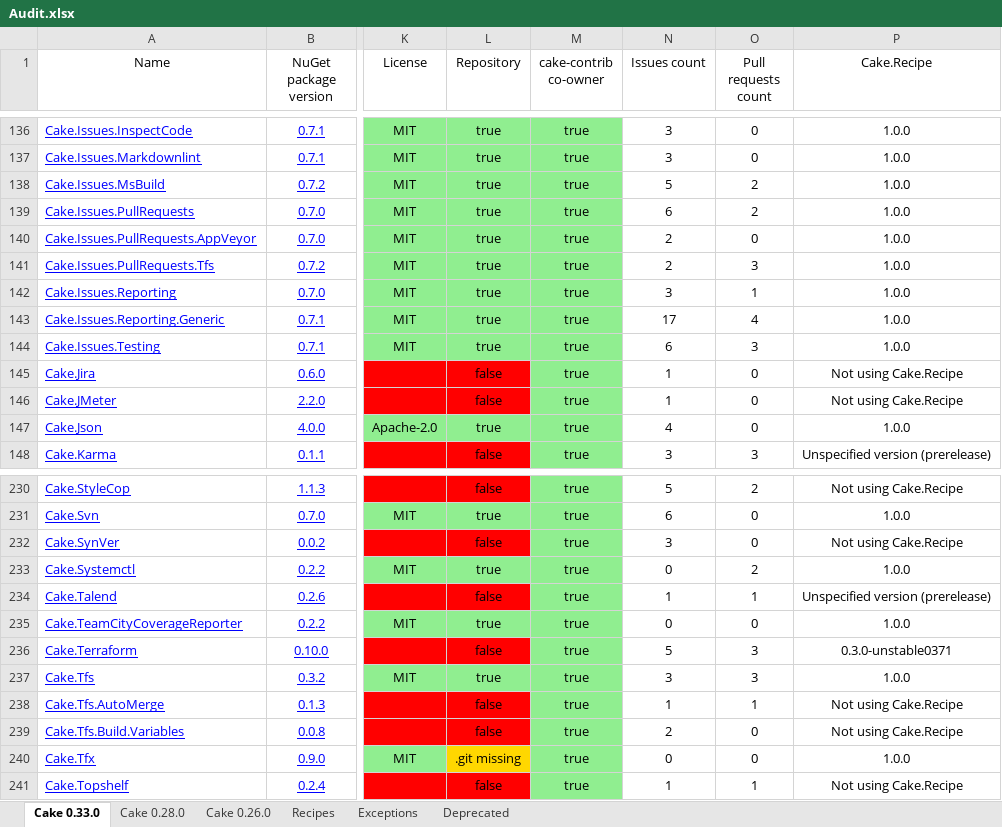
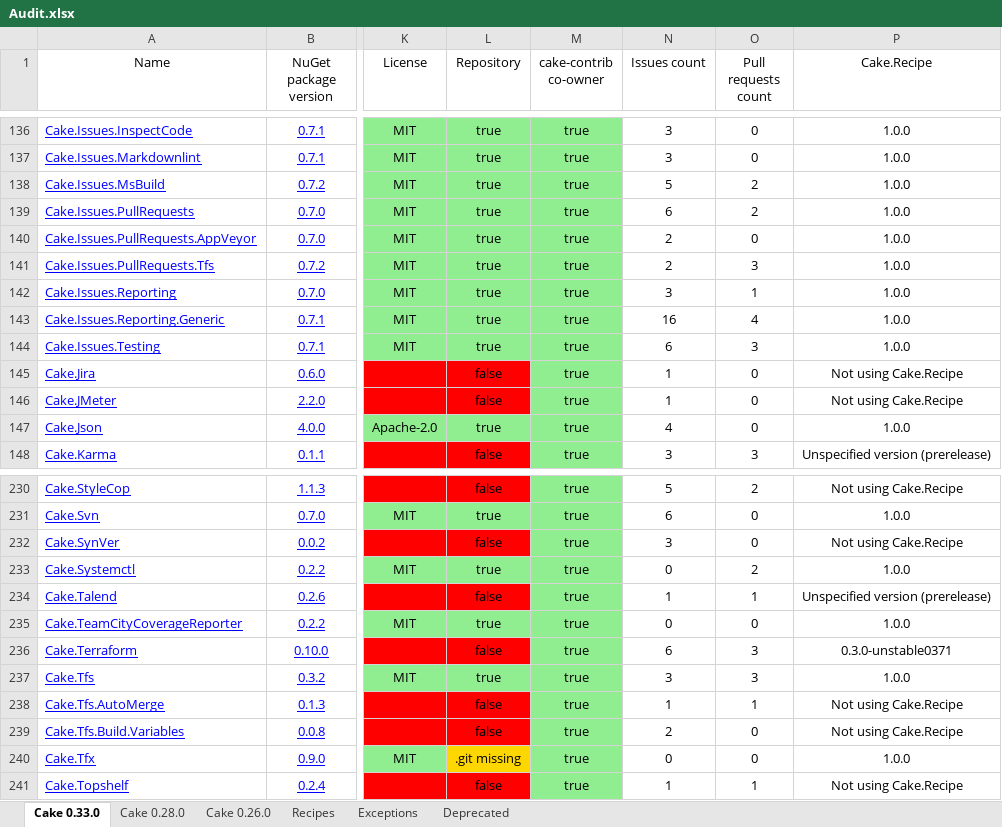
Before and after one commit to cake-contrib/Home, an Excel workbook: Audit.xlsx, sheet Cake 0.33.0, drawn as a sheet; only a part is shown, gaps mark what is left out; values as stored, in another font and other column widths than the file's, no borders; the diff names each change by its address in the sheet, - before the commit and + after, or states it on an @@ line.

```diff
--- a/Audit.xlsx (sheet Cake 0.33.0)
+++ b/Audit.xlsx (sheet Cake 0.33.0)
-N143 (Issues count): 17
+N143 (Issues count): 16
-N236 (Issues count): 5
+N236 (Issues count): 6
```
Also changed, not shown: sheet Cake 0.28.0, sheet Cake 0.26.0, 7 other files.
